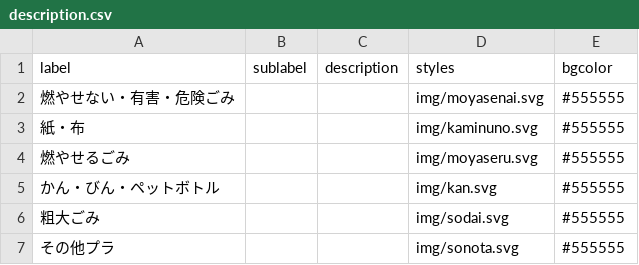
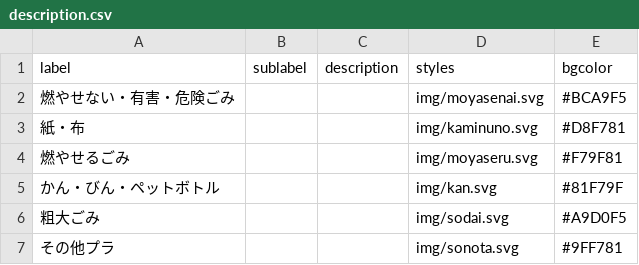
Before and after one commit to 50saisatte/5374, a CSV file: data/description.csv, drawn as a sheet.

Commit message:
Update description.csv

```diff
--- a/data/description.csv
+++ b/data/description.csv
@@ -1,7 +1,7 @@
 label,sublabel,description,styles,bgcolor
-燃やせない・有害・危険ごみ,,,img/moyasenai.svg,#555555
-紙・布,,,img/kaminuno.svg,#555555
-燃やせるごみ,,,img/moyaseru.svg,#555555
-かん・びん・ペットボトル,,,img/kan.svg,#555555
-粗大ごみ,,,img/sodai.svg,#555555
-その他プラ,,,img/sonota.svg,#555555
+燃やせない・有害・危険ごみ,,,img/moyasenai.svg,#BCA9F5
+紙・布,,,img/kaminuno.svg,#D8F781
+燃やせるごみ,,,img/moyaseru.svg,#F79F81
+かん・びん・ペットボトル,,,img/kan.svg,#81F79F
+粗大ごみ,,,img/sodai.svg,#A9D0F5
+その他プラ,,,img/sonota.svg,#9FF781
```
